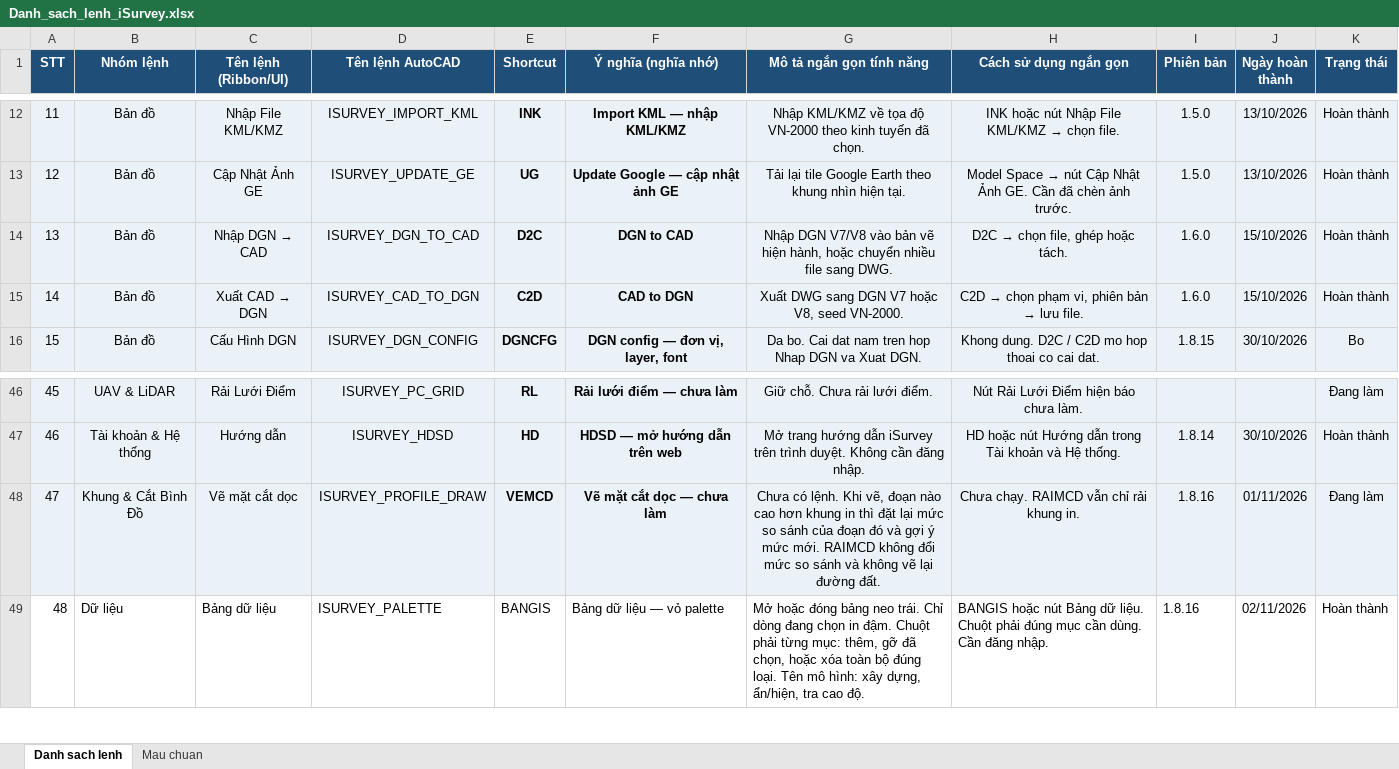
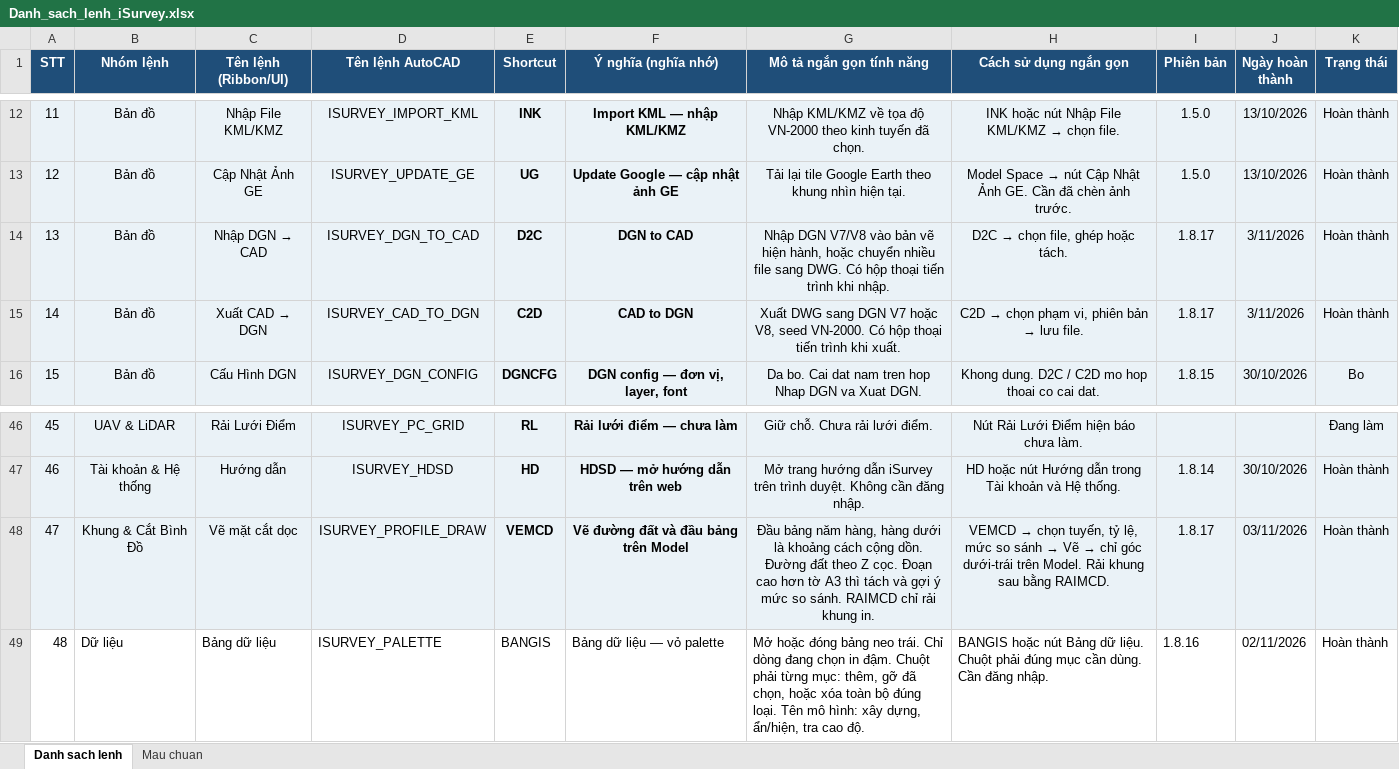
Before and after one commit to iSurvey86/isurvey, an Excel workbook: docs/Danh_sach_lenh_iSurvey.xlsx, sheet Danh sach lenh, drawn as a sheet; only a part is shown, gaps mark what is left out; values as stored, in another font and other column widths than the file's, no borders; the diff names each change by its address in the sheet, - before the commit and + after, or states it on an @@ line.

```diff
--- a/docs/Danh_sach_lenh_iSurvey.xlsx (sheet Danh sach lenh)
+++ b/docs/Danh_sach_lenh_iSurvey.xlsx (sheet Danh sach lenh)
-G14 (Mô tả ngắn gọn tính năng): …sang DWG.
+G14 (Mô tả ngắn gọn tính năng): …sang DWG. Có hộp thoại tiến trình khi nhập.
-I14:I15 (Phiên bản): 1.6.0
+I14:I15 (Phiên bản): 1.8.17
-J14:J15 (Ngày hoàn thành): 15/10/2026
+J14:J15 (Ngày hoàn thành): 3/11/2026
-G15 (Mô tả ngắn gọn tính năng): …seed VN-2000.
+G15 (Mô tả ngắn gọn tính năng): …seed VN-2000. Có hộp thoại tiến trình khi xuất.
-F48 (Ý nghĩa (nghĩa nhớ)): Vẽ mặt cắt dọc — chưa làm
+F48 (Ý nghĩa (nghĩa nhớ)): Vẽ đường đất và đầu bảng trên Model
-G48 (Mô tả ngắn gọn tính năng): Chưa có lệnh. Khi vẽ, đoạn nào cao hơn khung in thì đặt lại mức so sánh của đoạn đó và gợi ý mức mới. RAIMCD không đổi mức so sánh và không vẽ lại đường đất.
+G48 (Mô tả ngắn gọn tính năng): Đầu bảng năm hàng, hàng dưới là khoảng cách cộng dồn. Đường đất theo Z cọc. Đoạn cao hơn tờ A3 thì tách và gợi ý mức so sánh. RAIMCD chỉ rải khung in.
@@ H48 (Cách sử dụng ngắn gọn): Chưa chạy. RAIMCD vẫn chỉ rải khung in. → VEMCD → chọn tuyến, tỷ lệ, mức so sánh → Vẽ → chỉ góc dưới-trái trên Model. Rải khung sau bằng RAIMCD. @@
-I48 (Phiên bản): 1.8.16
+I48 (Phiên bản): 1.8.17
-J48 (Ngày hoàn thành): 01/11/2026
+J48 (Ngày hoàn thành): 03/11/2026
-K48 (Trạng thái): Đang làm
+K48 (Trạng thái): Hoàn thành
```
Also changed, not shown: 41 other files.
